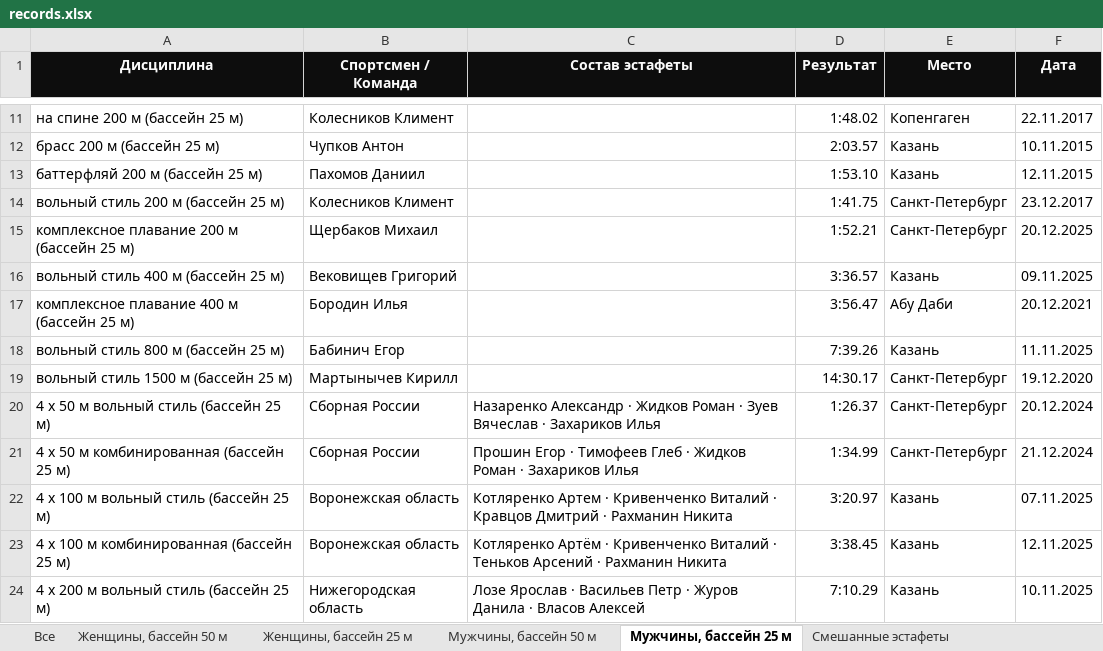
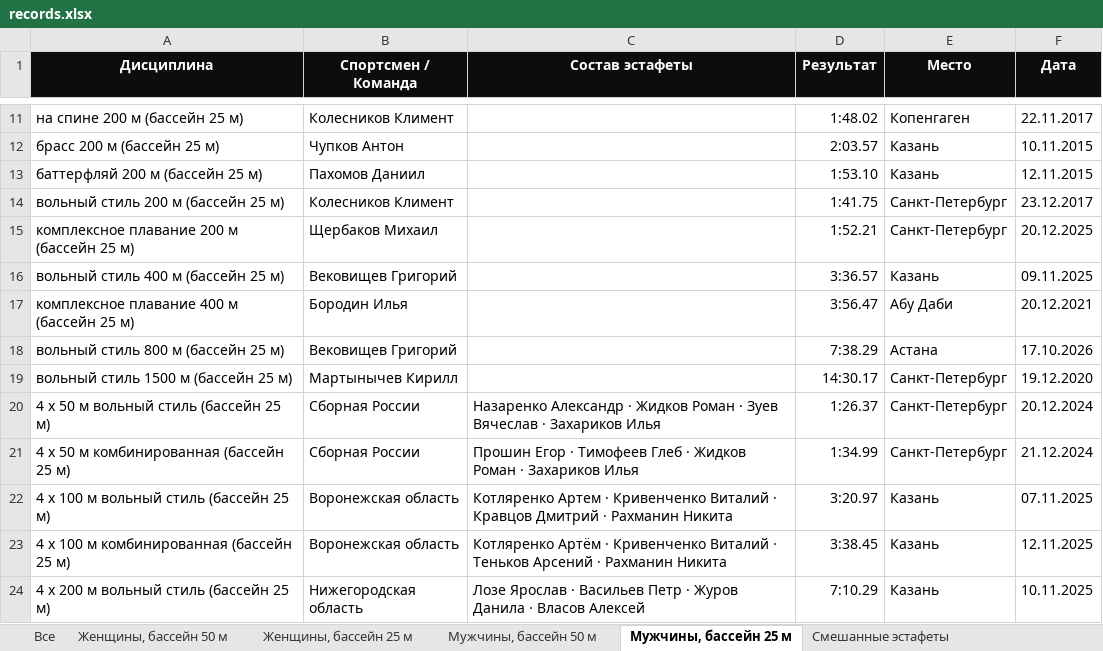
Before and after one commit to borozdov/russwimming-records-junior, an Excel workbook: public/records.xlsx, sheet Мужчины, бассейн 25 м, drawn as a sheet; only a part is shown, gaps mark what is left out; values as stored, in another font and other column widths than the file's, no borders; the diff names each change by its address in the sheet, - before the commit and + after, or states it on an @@ line.

```diff
--- a/public/records.xlsx (sheet Мужчины, бассейн 25 м)
+++ b/public/records.xlsx (sheet Мужчины, бассейн 25 м)
-B18 (Спортсмен / Команда): Бабинич Егор
+B18 (Спортсмен / Команда): Вековищев Григорий
-D18 (Результат): 7:39.26
+D18 (Результат): 7:38.29
-E18 (Место): Казань
+E18 (Место): Астана
-F18 (Дата): 11.11.2025
+F18 (Дата): 17.10.2026
```
Also changed, not shown: sheet Все, 17 other files.
